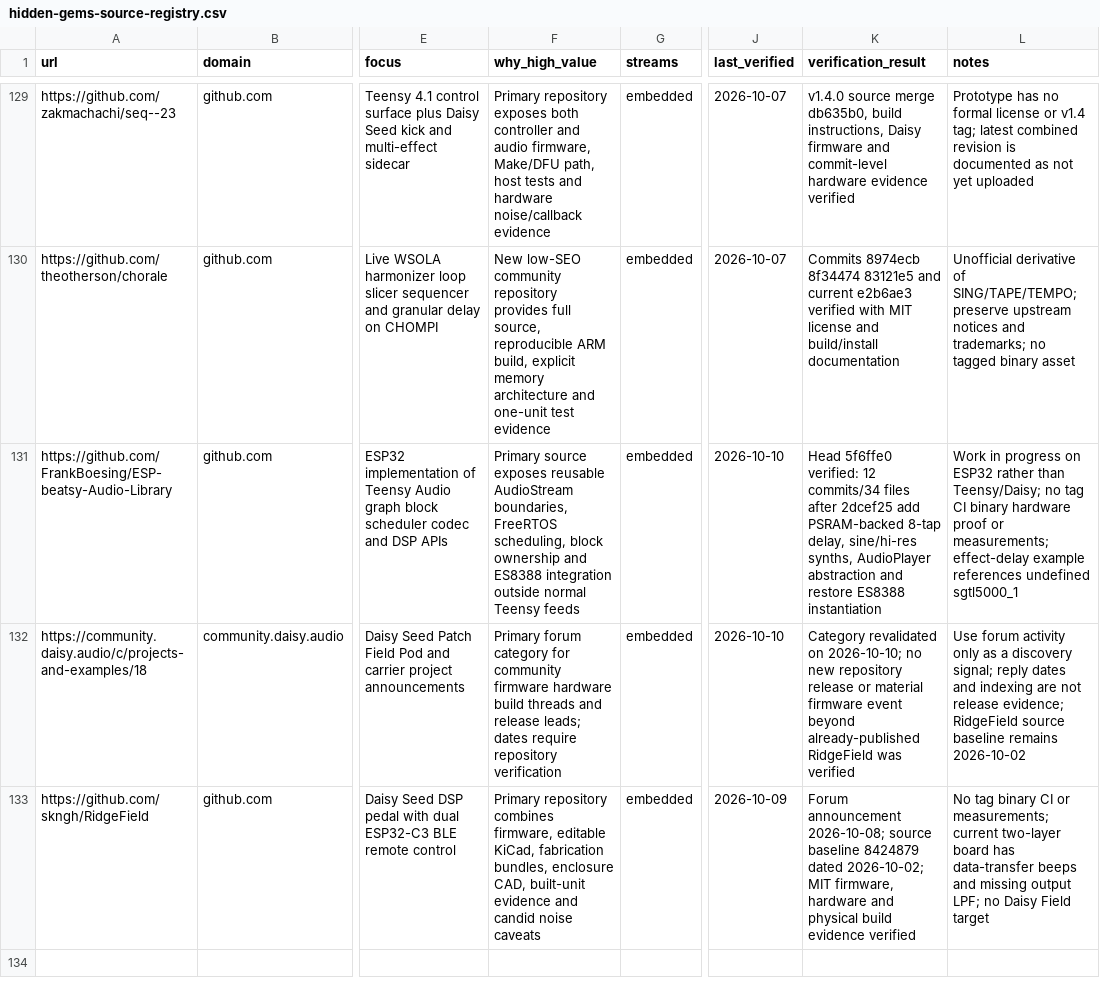
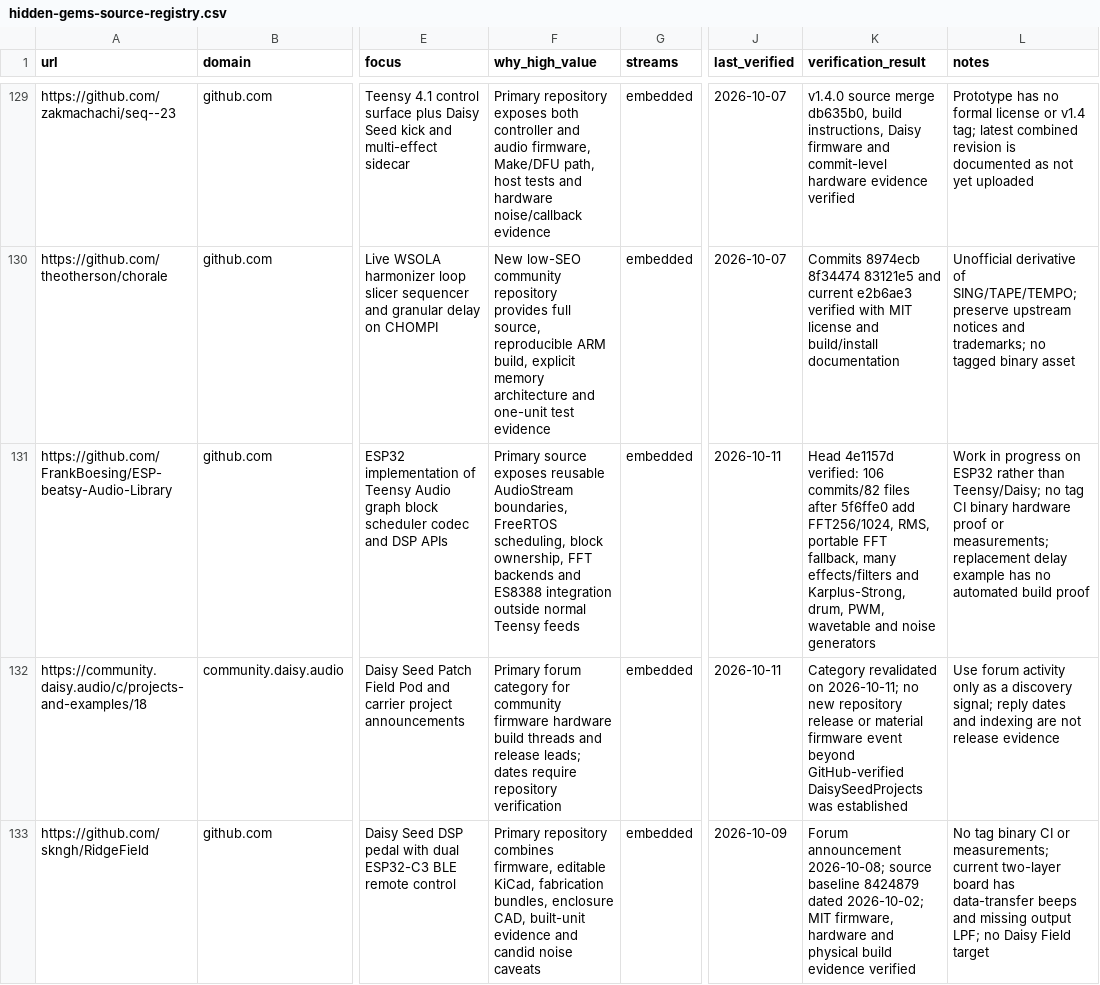
Before and after one commit to Denys/embedded-audio-mine, a CSV file: data/hidden-gems-source-registry.csv, drawn as a sheet; only a part is shown, gaps mark what is left out; the diff covers the shown part only; the diff names each change by its address in the sheet, - before the commit and + after, or states it on an @@ line.

Commit message:
Refresh Daisy and Teensy source registry

```diff
--- a/data/hidden-gems-source-registry.csv
+++ b/data/hidden-gems-source-registry.csv
-F131 (why_high_value): …scheduling, block ownership and ES8388…
+F131 (why_high_value): …scheduling, block ownership, FFT backends and ES8388…
-J131:J132 (last_verified): 2026-10-10
+J131:J132 (last_verified): 2026-10-11
-K131 (verification_result): Head 5f6ffe0 verified: 12 commits/34 files after 2dcef25 add PSRAM-backed 8-tap delay, sine/hi-res synths, AudioPlayer abstraction and restore ES8388 instantiation
+K131 (verification_result): Head 4e1157d verified: 106 commits/82 files after 5f6ffe0 add FFT256/1024, RMS, portable FFT fallback, many effects/filters and Karplus-Strong, drum, PWM, wavetable and noise generators
-L131 (notes): …or measurements; effect-delay example references undefined sgtl5000_1
+L131 (notes): …or measurements; replacement delay example has no automated build proof
-K132 (verification_result): …revalidated on 2026-10-10; no new repository release or material firmware event beyond already-published RidgeField was verified
+K132 (verification_result): …revalidated on 2026-10-11; no new repository release or material firmware event beyond GitHub-verified DaisySeedProjects was established
-L132 (notes): …not release evidence; RidgeField source baseline remains 2026-10-02
+L132 (notes): …not release evidence
```
Also changed, not shown: 1 added row and 3 edited cells elsewhere in this file.
